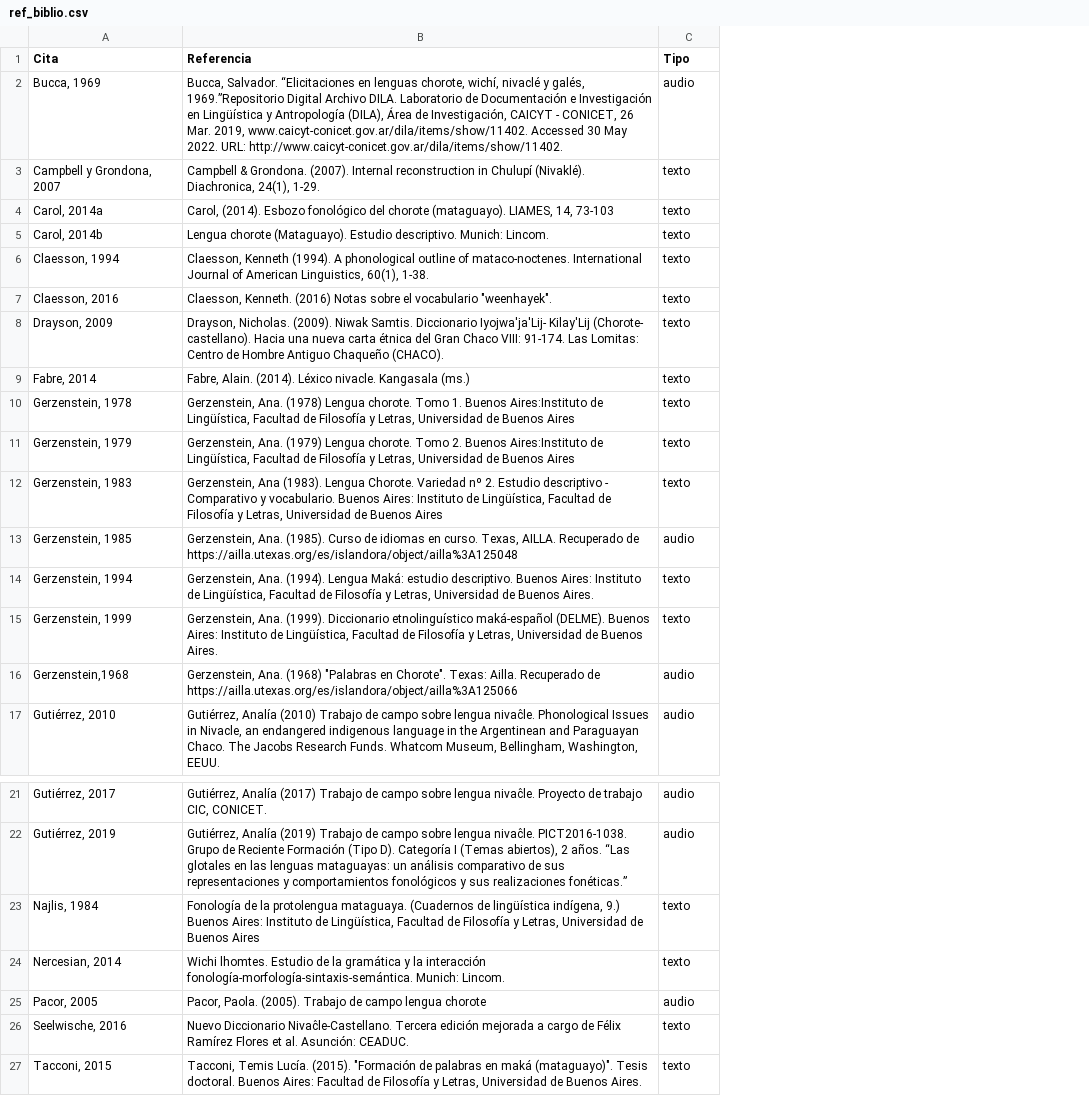
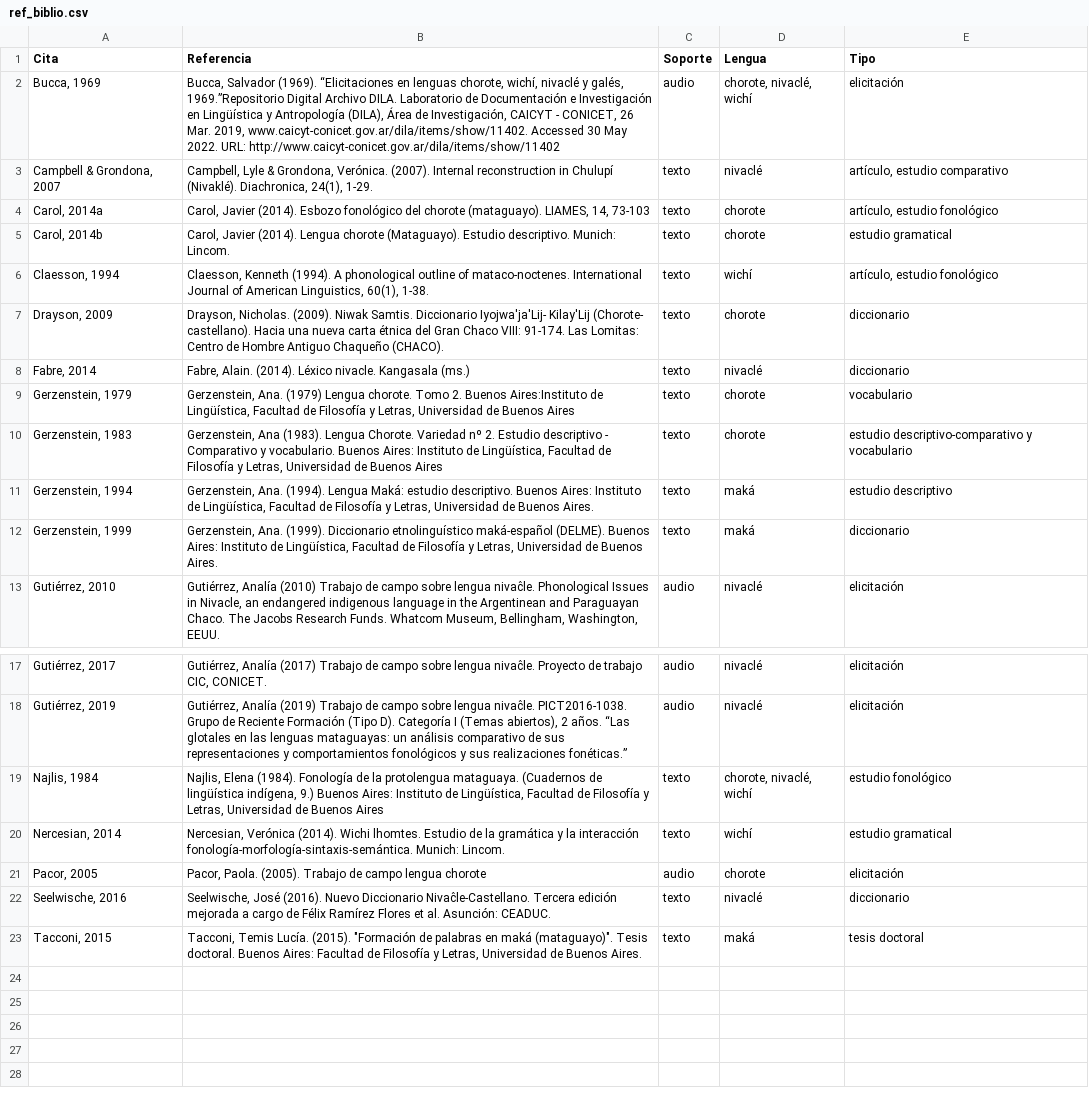
Before and after one commit to dila-ling/pict-glotales, a CSV file: _data/ref_biblio.csv, drawn as a sheet; only a part is shown, gaps mark what is left out; removed rows and columns are numbered as before the commit, all else as after; the diff names each change by its address in the sheet, - before the commit and + after, or states it on an @@ line.

```diff
--- a/_data/ref_biblio.csv
+++ b/_data/ref_biblio.csv
+column D (Lengua), rows 2-13: chorote, nivaclé, wichí | nivaclé | chorote | chorote | wichí | chorote | nivaclé | chorote | chorote | maká | maká | nivaclé; rows 17-23: nivaclé | nivaclé | chorote, nivaclé, wichí | wichí | chorote | nivaclé | maká
+column E (Tipo), rows 2-13: elicitación | artículo, estudio comparativo | artículo, estudio fonológico | estudio gramatical | artículo, estudio fonológico | diccionario | diccionario | vocabulario | estudio descriptivo-comparativo y vocabulario | estudio descriptivo | diccionario | elicitación; rows 17-23: elicitación | elicitación | estudio fonológico | estudio gramatical | elicitación | diccionario | tesis doctoral
-C1: Tipo
+C1: Soporte
-B2 (Referencia): Bucca, Salvador. “Elicitaciones en lenguas chorote, wichí, nivaclé y galés, 1969.”Repositorio Digital Archivo DILA. Laboratorio de Documentación e Investigación en Lingüística y Antropología (DILA), Área de Investigación, CAICYT - CONICET, 26 Mar. 2019, www.caicyt-conicet.gov.ar/dila/items/show/11402. Accessed 30 May 2022. URL: http://www.caicyt-conicet.gov.ar/dila/items/show/11402.
+B2 (Referencia): Bucca, Salvador (1969). “Elicitaciones en lenguas chorote, wichí, nivaclé y galés, 1969.”Repositorio Digital Archivo DILA. Laboratorio de Documentación e Investigación en Lingüística y Antropología (DILA), Área de Investigación, CAICYT - CONICET, 26 Mar. 2019, www.caicyt-conicet.gov.ar/dila/items/show/11402. Accessed 30 May 2022. URL: http://www.caicyt-conicet.gov.ar/dila/items/show/11402
-A3 (Cita): Campbell y Grondona, 2007
+A3 (Cita): Campbell & Grondona, 2007
-B3 (Referencia): Campbell & Grondona. (2007). Internal…
+B3 (Referencia): Campbell, Lyle & Grondona, Verónica. (2007). Internal…
-B4 (Referencia): Carol, (2014). Esbozo…
+B4 (Referencia): Carol, Javier (2014). Esbozo…
-B5 (Referencia): Lengua chorote…
+B5 (Referencia): Carol, Javier (2014). Lengua chorote…
-row 7: Claesson, 2016 | Claesson, Kenneth. (2016) Notas sobre el vocabulario "weenhayek". | texto
-row 10: Gerzenstein, 1978 | Gerzenstein, Ana. (1978) Lengua chorote. Tomo 1. Buenos Aires:Instituto de Lingüística, Facultad de Filosofía y Letras, Universidad de Buenos Aires | texto
-row 13: Gerzenstein, 1985 | Gerzenstein, Ana. (1985). Curso de idiomas en curso. Texas, AILLA. Recuperado de https://ailla.utexas.org/es/islandora/object/ailla%3A125048 | audio
-row 16: Gerzenstein,1968 | Gerzenstein, Ana. (1968) "Palabras en Chorote". Texas: Ailla. Recuperado de https://ailla.utexas.org/es/islandora/object/ailla%3A125066 | audio
-B19 (Referencia): Fonología de…
+B19 (Referencia): Najlis, Elena (1984). Fonología de…
-B20 (Referencia): Wichi lhomtes.…
+B20 (Referencia): Nercesian, Verónica (2014). Wichi lhomtes.…
-B22 (Referencia): Nuevo Diccionario…
+B22 (Referencia): Seelwische, José (2016). Nuevo Diccionario…
```
Also changed, not shown: 5 other files.
